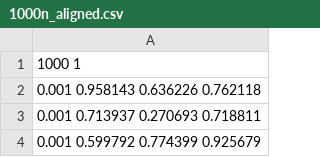
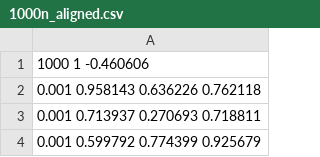
Before and after one commit to rikutons/mytreecode, a CSV file: input/1000n_aligned.csv, drawn as a sheet; only a part is shown.

```diff
--- a/input/1000n_aligned.csv
+++ b/input/1000n_aligned.csv
@@ -1,2 +1,2 @@
-1000 1
+1000 1 -0.460606
 0.001 0.958143 0.636226 0.762118
```
Also changed, not shown: input/10000n_aligned.csv, 11 other files.
